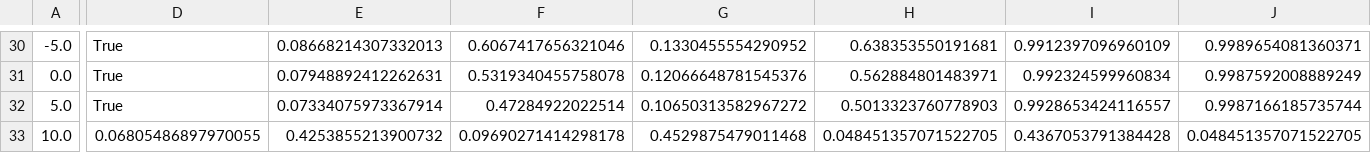
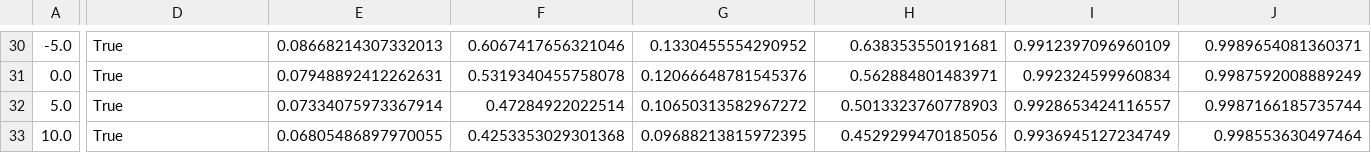
Before and after one commit to codexclai/HumanJS, a CSV file: research/HUMAN-L23-WILBERS-NA-IV-CURRENT-FIT-REPLAY.csv, drawn as a sheet; only a part is shown, gaps mark what is left out; the diff covers the shown part only; the diff names each change by its address in the sheet, - before the commit and + after, or states it on an @@ line.

```diff
--- a/research/HUMAN-L23-WILBERS-NA-IV-CURRENT-FIT-REPLAY.csv
+++ b/research/HUMAN-L23-WILBERS-NA-IV-CURRENT-FIT-REPLAY.csv
-D33: 0.06805486897970055
+D33: True
-E33: 0.4253855213900732
+E33: 0.06805486897970055
-F33: 0.09690271414298178
+F33: 0.4253353029301368
-G33: 0.4529875479011468
+G33: 0.09688213815972395
-H33: 0.048451357071522705
+H33: 0.4529299470185056
-I33: 0.4367053791384428
+I33: 0.9936945127234749
-J33: 0.048451357071522705
+J33: 0.998553630497464
```
Also changed, not shown: 7 edited cells elsewhere in this file.
